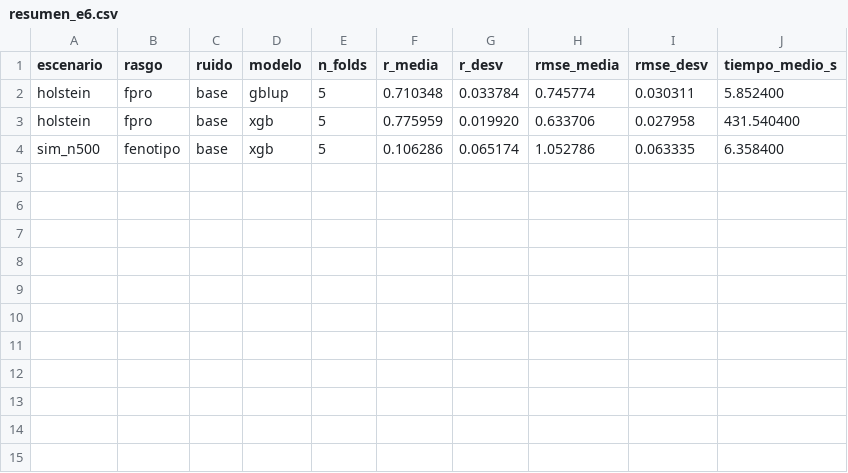
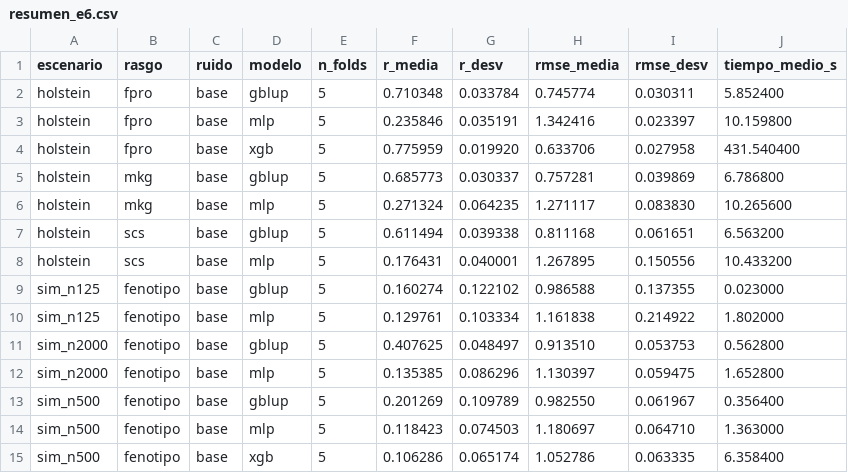
Before and after one commit to lulu1604/seleccion-genomica-ml, a CSV file: results/resumen_e6.csv, drawn as a sheet; the diff names each change by its address in the sheet, - before the commit and + after, or states it on an @@ line.

Commit message:
Guardar resumen y graficos preliminares E6

```diff
--- a/results/resumen_e6.csv
+++ b/results/resumen_e6.csv
+row 3: holstein | fpro | base | mlp | 5 | 0.235846 | 0.035191 | 1.342416 | 0.023397 | 10.159800
+row 5: holstein | mkg | base | gblup | 5 | 0.685773 | 0.030337 | 0.757281 | 0.039869 | 6.786800
+row 6: holstein | mkg | base | mlp | 5 | 0.271324 | 0.064235 | 1.271117 | 0.083830 | 10.265600
+row 7: holstein | scs | base | gblup | 5 | 0.611494 | 0.039338 | 0.811168 | 0.061651 | 6.563200
+row 8: holstein | scs | base | mlp | 5 | 0.176431 | 0.040001 | 1.267895 | 0.150556 | 10.433200
+row 9: sim_n125 | fenotipo | base | gblup | 5 | 0.160274 | 0.122102 | 0.986588 | 0.137355 | 0.023000
+row 10: sim_n125 | fenotipo | base | mlp | 5 | 0.129761 | 0.103334 | 1.161838 | 0.214922 | 1.802000
+row 11: sim_n2000 | fenotipo | base | gblup | 5 | 0.407625 | 0.048497 | 0.913510 | 0.053753 | 0.562800
+row 12: sim_n2000 | fenotipo | base | mlp | 5 | 0.135385 | 0.086296 | 1.130397 | 0.059475 | 1.652800
+row 13: sim_n500 | fenotipo | base | gblup | 5 | 0.201269 | 0.109789 | 0.982550 | 0.061967 | 0.356400
+row 14: sim_n500 | fenotipo | base | mlp | 5 | 0.118423 | 0.074503 | 1.180697 | 0.064710 | 1.363000
```
Also changed, not shown: 12 other files.
